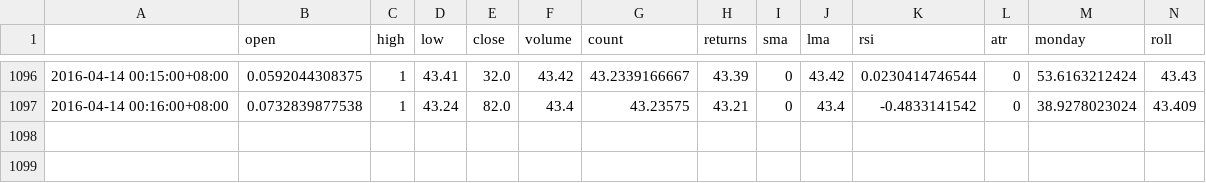
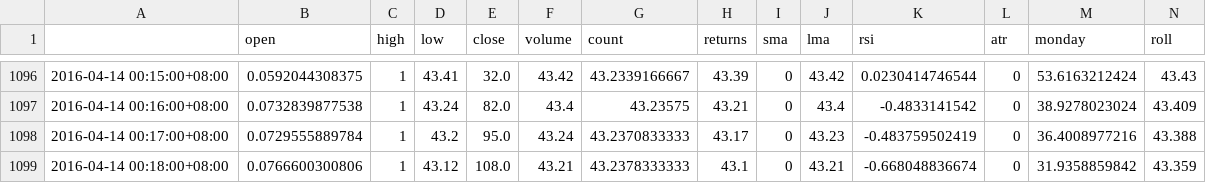
Before and after one commit to FaGuoMa/Azure-IB, a CSV file: hack_avocado/ohlc.csv, drawn as a sheet; only a part is shown, gaps mark what is left out; rows hold the shown columns only; the diff names each change by its address in the sheet, - before the commit and + after, or states it on an @@ line.

```diff
--- a/hack_avocado/ohlc.csv
+++ b/hack_avocado/ohlc.csv
+row 1098: 2016-04-14 00:17:00+08:00 | 0.0729555889784 | 1 | 43.2 | 95.0 | 43.24 | 43.2370833333 | 43.17 | 0 | 43.23 | -0.483759502419 | 0 | 36.4008977216 | 43.388
+row 1099: 2016-04-14 00:18:00+08:00 | 0.0766600300806 | 1 | 43.12 | 108.0 | 43.21 | 43.2378333333 | 43.1 | 0 | 43.21 | -0.668048836674 | 0 | 31.9358859842 | 43.359
```
Also changed, not shown: 5 other files.
